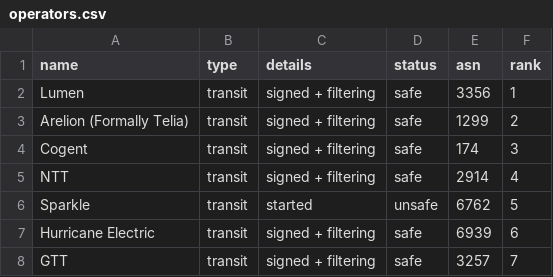
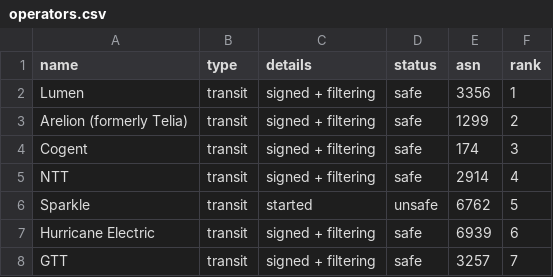
Before and after one commit to cloudflare/isbgpsafeyet.com, a CSV file: data/operators.csv, drawn as a sheet; only a part is shown.

Commit message:
Update operators.csv

```diff
--- a/data/operators.csv
+++ b/data/operators.csv
@@ -2,3 +2,3 @@ name,type,details,status,asn,rank
 Lumen,transit,signed + filtering,safe,3356,1
-Arelion (Formally Telia),transit,signed + filtering,safe,1299,2
+Arelion (formerly Telia),transit,signed + filtering,safe,1299,2
 Cogent,transit,signed + filtering,safe,174,3
```
